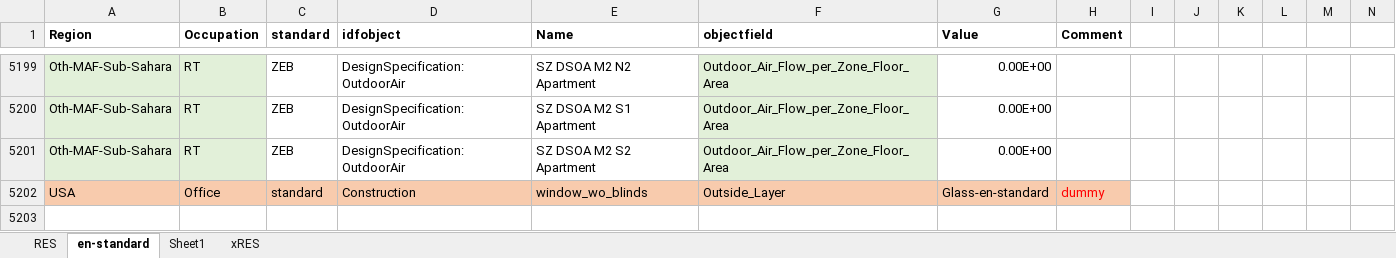
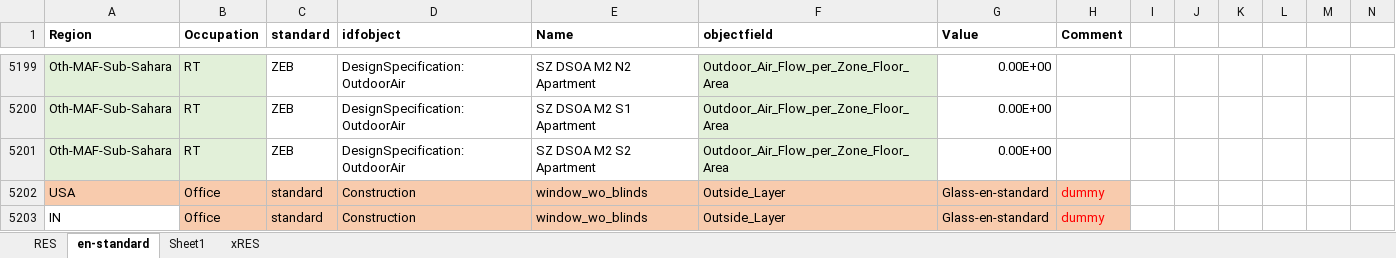
Before and after one commit to NTNU-IndEcol/BuildME, an Excel workbook: data/replace.xlsx, sheet en-standard, drawn as a sheet; only a part is shown, gaps mark what is left out; values as stored, in another font and other column widths than the file's, no borders; rows hold the shown columns only; the diff names each change by its address in the sheet, - before the commit and + after, or states it on an @@ line.

Commit message:
Implementing office archetype for India and USA incl. docs

```diff
--- a/data/replace.xlsx (sheet en-standard)
+++ b/data/replace.xlsx (sheet en-standard)
+row 5203: IN | Office | standard | Construction | window_wo_blinds | Outside_Layer | Glass-en-standard | dummy
```
Also changed, not shown: 3 other files.
